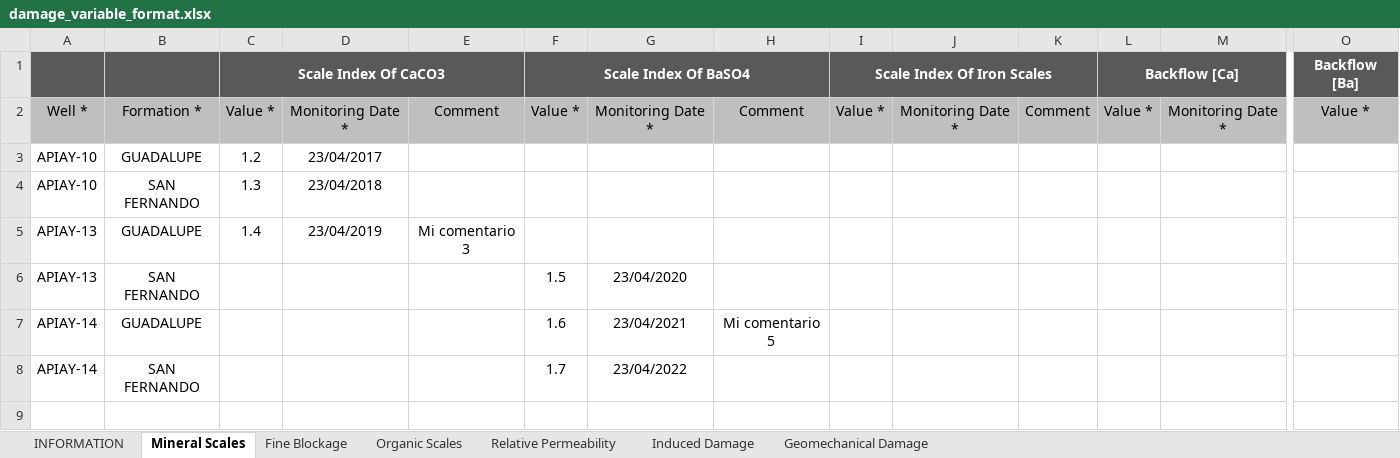
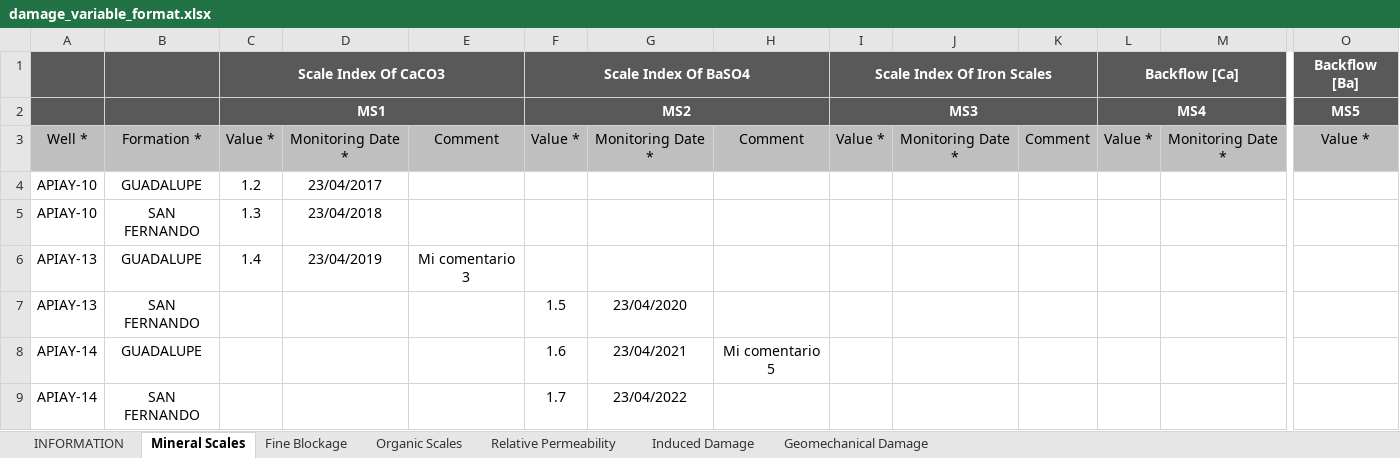
Before and after one commit to Ifdm-ecp/ifdm, an Excel workbook: public/files/damage_variable_format.xlsx, sheet Mineral Scales, drawn as a sheet; only a part is shown, gaps mark what is left out; values as stored, in another font and other column widths than the file's, no borders; rows hold the shown columns only; the diff names each change by its address in the sheet, - before the commit and + after, or states it on an @@ line.

Commit message:
damage variables

```diff
--- a/public/files/damage_variable_format.xlsx (sheet Mineral Scales)
+++ b/public/files/damage_variable_format.xlsx (sheet Mineral Scales)
+row 2:  |  | MS1 |  |  | MS2 |  |  | MS3 |  |  | MS4 |  | MS5
```
Also changed, not shown: sheet Geomechanical Damage, sheet Induced Damage, sheet Relative Permeability, sheet Organic Scales, sheet Fine Blockage, 1 other file.
